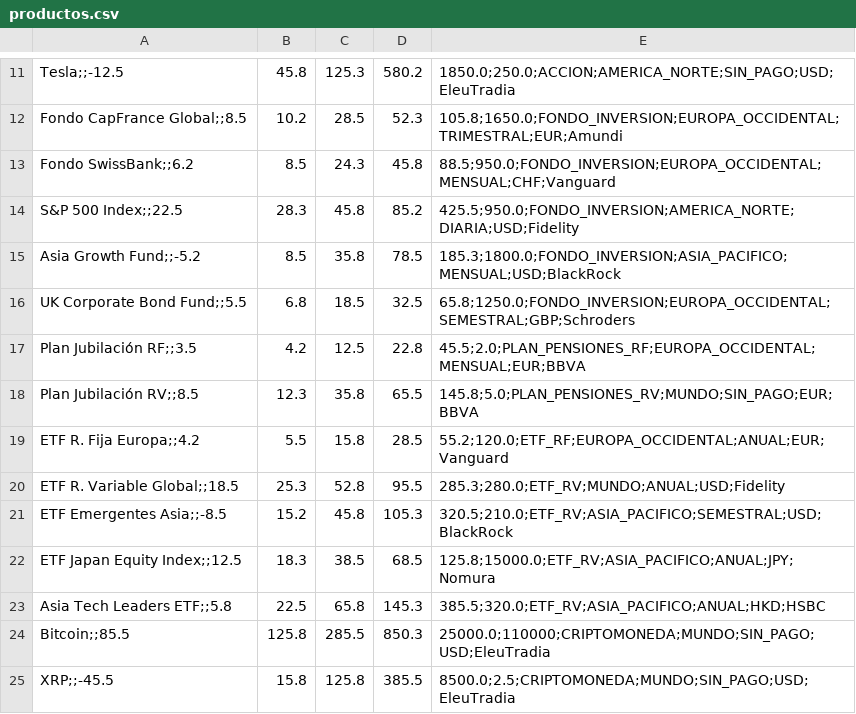
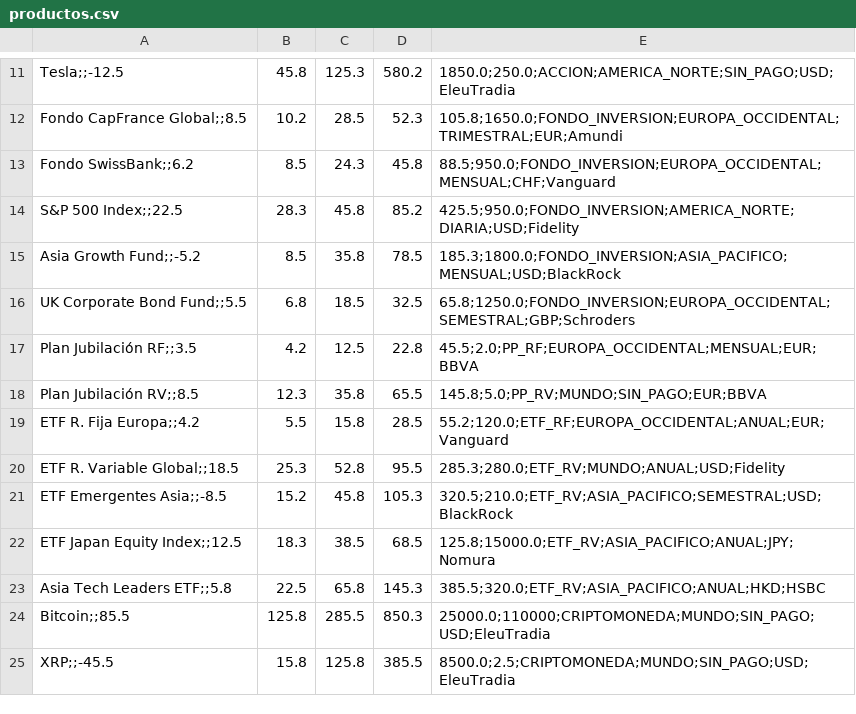
Before and after one commit to SS-P-R/eleutradia-prog3-g6, a CSV file: resources/data/productos.csv, drawn as a sheet; only a part is shown, gaps mark what is left out.

```diff
--- a/resources/data/productos.csv
+++ b/resources/data/productos.csv
@@ -16,4 +16,4 @@ Asia Growth Fund;;-5.2,8.5,35.8,78.5,185.3;1800.0;FONDO_INVERSION;ASIA_PACIFICO;
 UK Corporate Bond Fund;;5.5,6.8,18.5,32.5,65.8;1250.0;FONDO_INVERSION;EUROPA_OCCIDENTAL;SEMESTRAL;GBP;Schroders
-Plan Jubilación RF;;3.5,4.2,12.5,22.8,45.5;2.0;PLAN_PENSIONES_RF;EUROPA_OCCIDENTAL;MENSUAL;EUR;BBVA
-Plan Jubilación RV;;8.5,12.3,35.8,65.5,145.8;5.0;PLAN_PENSIONES_RV;MUNDO;SIN_PAGO;EUR;BBVA
+Plan Jubilación RF;;3.5,4.2,12.5,22.8,45.5;2.0;PP_RF;EUROPA_OCCIDENTAL;MENSUAL;EUR;BBVA
+Plan Jubilación RV;;8.5,12.3,35.8,65.5,145.8;5.0;PP_RV;MUNDO;SIN_PAGO;EUR;BBVA
 ETF R. Fija Europa;;4.2,5.5,15.8,28.5,55.2;120.0;ETF_RF;EUROPA_OCCIDENTAL;ANUAL;EUR;Vanguard
```
Also changed, not shown: 3 other files.
